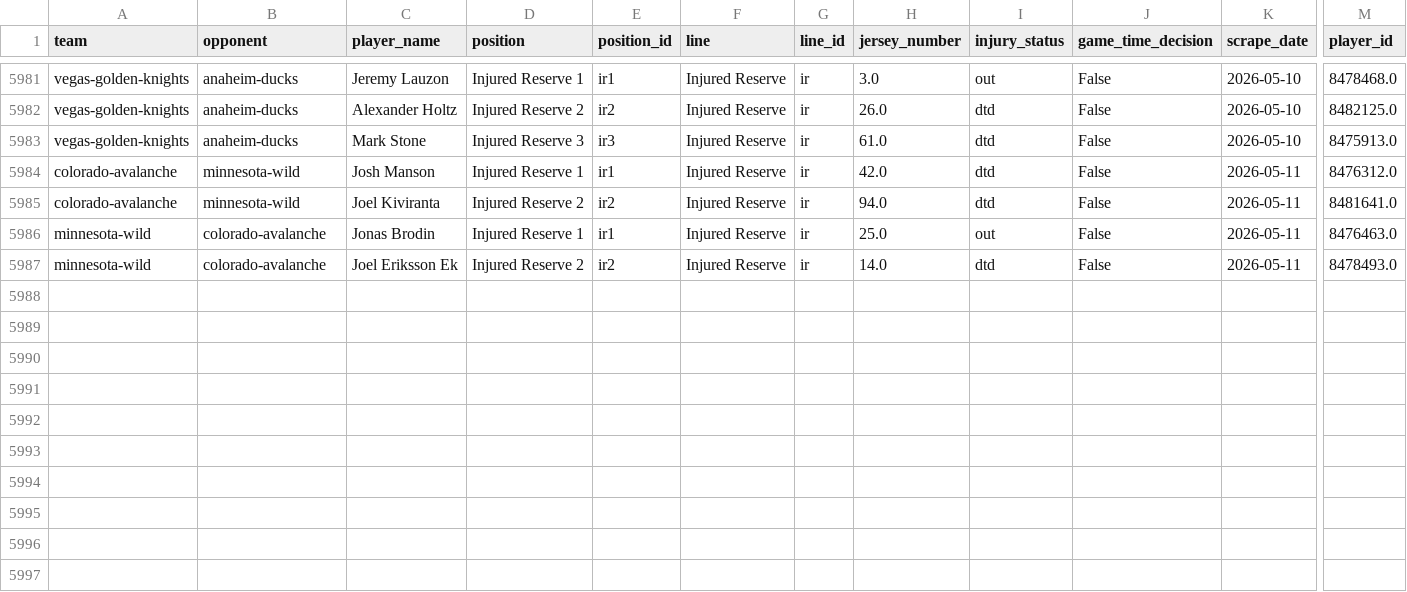
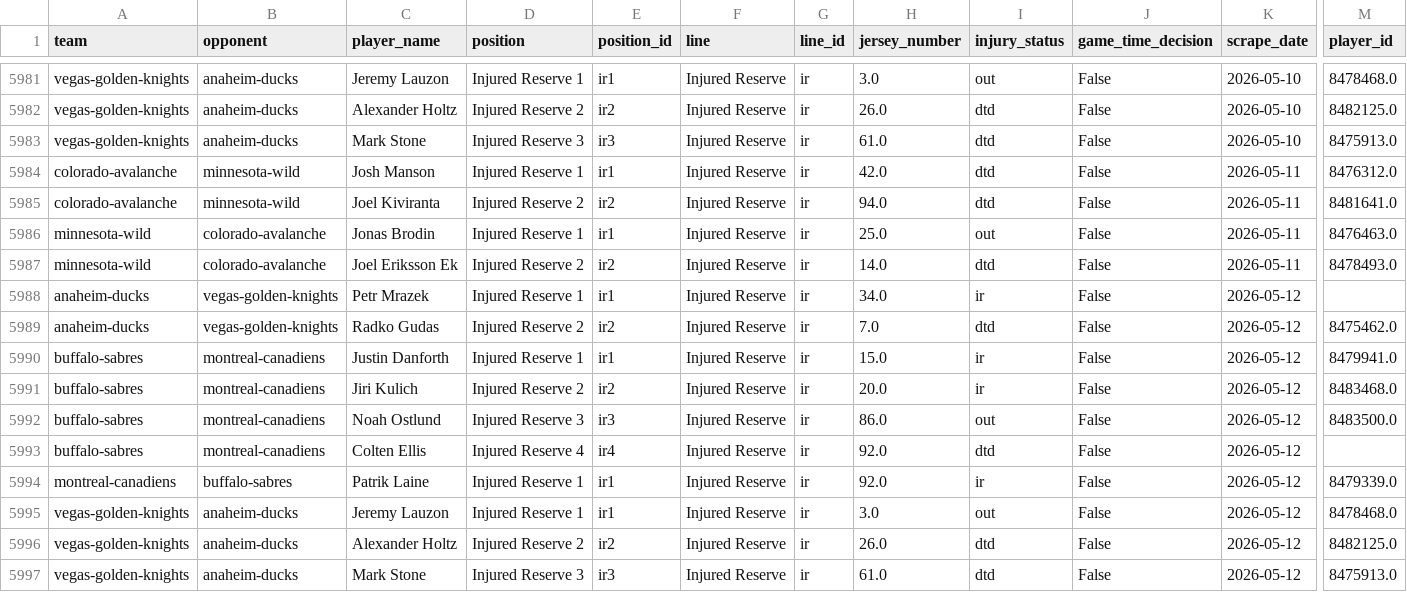
Before and after one commit to naustin1117/oddsAnalyzer, a CSV file: data/lineup_injuries.csv, drawn as a sheet; only a part is shown, gaps mark what is left out; rows hold the shown columns only; the diff names each change by its address in the sheet, - before the commit and + after, or states it on an @@ line.

```diff
--- a/data/lineup_injuries.csv
+++ b/data/lineup_injuries.csv
+row 5988: anaheim-ducks | vegas-golden-knights | Petr Mrazek | Injured Reserve 1 | ir1 | Injured Reserve | ir | 34.0 | ir | False | 2026-05-12
+row 5989: anaheim-ducks | vegas-golden-knights | Radko Gudas | Injured Reserve 2 | ir2 | Injured Reserve | ir | 7.0 | dtd | False | 2026-05-12 | 8475462.0
+row 5990: buffalo-sabres | montreal-canadiens | Justin Danforth | Injured Reserve 1 | ir1 | Injured Reserve | ir | 15.0 | ir | False | 2026-05-12 | 8479941.0
+row 5991: buffalo-sabres | montreal-canadiens | Jiri Kulich | Injured Reserve 2 | ir2 | Injured Reserve | ir | 20.0 | ir | False | 2026-05-12 | 8483468.0
+row 5992: buffalo-sabres | montreal-canadiens | Noah Ostlund | Injured Reserve 3 | ir3 | Injured Reserve | ir | 86.0 | out | False | 2026-05-12 | 8483500.0
+row 5993: buffalo-sabres | montreal-canadiens | Colten Ellis | Injured Reserve 4 | ir4 | Injured Reserve | ir | 92.0 | dtd | False | 2026-05-12
+row 5994: montreal-canadiens | buffalo-sabres | Patrik Laine | Injured Reserve 1 | ir1 | Injured Reserve | ir | 92.0 | ir | False | 2026-05-12 | 8479339.0
+row 5995: vegas-golden-knights | anaheim-ducks | Jeremy Lauzon | Injured Reserve 1 | ir1 | Injured Reserve | ir | 3.0 | out | False | 2026-05-12 | 8478468.0
+row 5996: vegas-golden-knights | anaheim-ducks | Alexander Holtz | Injured Reserve 2 | ir2 | Injured Reserve | ir | 26.0 | dtd | False | 2026-05-12 | 8482125.0
+row 5997: vegas-golden-knights | anaheim-ducks | Mark Stone | Injured Reserve 3 | ir3 | Injured Reserve | ir | 61.0 | dtd | False | 2026-05-12 | 8475913.0
```
Also changed, not shown: data/lineup_goalies.csv, 1 other file.
